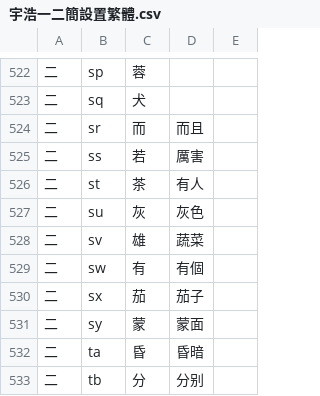
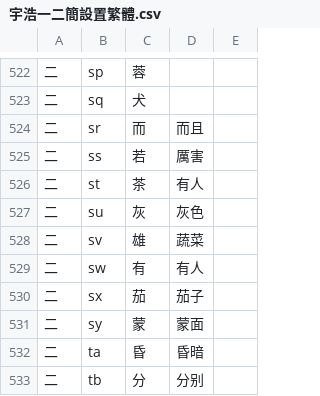
Before and after one commit to forFudan/yuhao, a CSV file: beta/generator/宇浩一二簡設置繁體.csv, drawn as a sheet; only a part is shown, gaps mark what is left out.

```diff
--- a/beta/generator/宇浩一二簡設置繁體.csv
+++ b/beta/generator/宇浩一二簡設置繁體.csv
@@ -528,3 +528,3 @@
 二,sv,雄,蔬菜,
-二,sw,有,有個,
+二,sw,有,有人,
 二,sx,茄,茄子,
```
Also changed, not shown: beta/generator/宇浩一二簡設置臺灣.csv, 39 other files.
